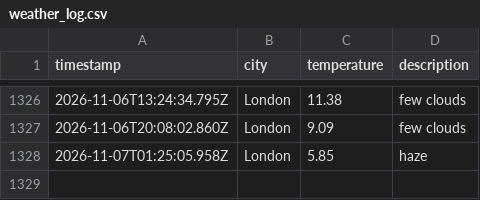
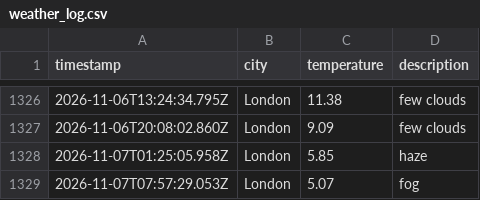
Before and after one commit to beata-dan/Weather-app-js, a CSV file: data/weather_log.csv, drawn as a sheet; only a part is shown, gaps mark what is left out.

```diff
--- a/data/weather_log.csv
+++ b/data/weather_log.csv
@@ -1328 +1328,2 @@ timestamp,city,temperature,description
 2026-11-07T01:25:05.958Z,London,5.85,haze
+2026-11-07T07:57:29.053Z,London,5.07,fog
```
Also changed, not shown: 1 other file.
